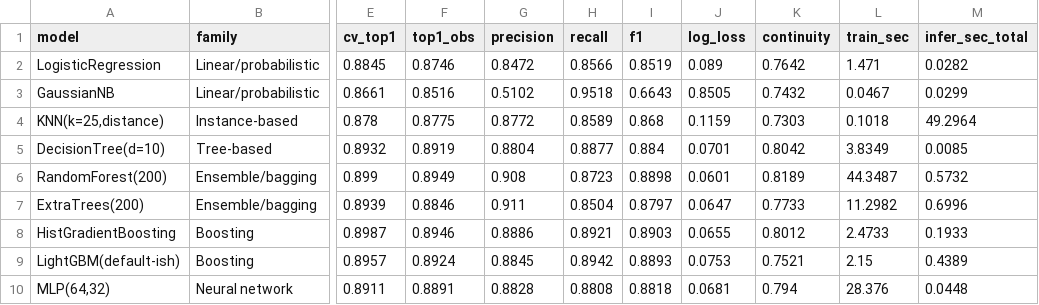
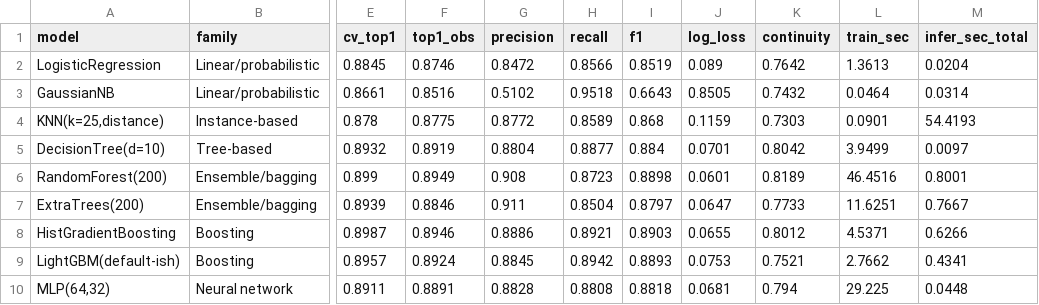
Before and after one commit to harish-rameshkumar/pathsnap, a CSV file: results/model_comparison.csv, drawn as a sheet; only a part is shown, gaps mark what is left out; the diff names each change by its address in the sheet, - before the commit and + after, or states it on an @@ line.

```diff
--- a/results/model_comparison.csv
+++ b/results/model_comparison.csv
-L2 (train_sec): 1.471
+L2 (train_sec): 1.3613
-M2 (infer_sec_total): 0.0282
+M2 (infer_sec_total): 0.0204
-L3 (train_sec): 0.0467
+L3 (train_sec): 0.0464
-M3 (infer_sec_total): 0.0299
+M3 (infer_sec_total): 0.0314
-L4 (train_sec): 0.1018
+L4 (train_sec): 0.0901
-M4 (infer_sec_total): 49.2964
+M4 (infer_sec_total): 54.4193
-L5 (train_sec): 3.8349
+L5 (train_sec): 3.9499
-M5 (infer_sec_total): 0.0085
+M5 (infer_sec_total): 0.0097
-L6 (train_sec): 44.3487
+L6 (train_sec): 46.4516
-M6 (infer_sec_total): 0.5732
+M6 (infer_sec_total): 0.8001
-L7 (train_sec): 11.2982
+L7 (train_sec): 11.6251
-M7 (infer_sec_total): 0.6996
+M7 (infer_sec_total): 0.7667
-L8 (train_sec): 2.4733
+L8 (train_sec): 4.5371
-M8 (infer_sec_total): 0.1933
+M8 (infer_sec_total): 0.6266
-L9 (train_sec): 2.15
+L9 (train_sec): 2.7662
-M9 (infer_sec_total): 0.4389
+M9 (infer_sec_total): 0.4341
-L10 (train_sec): 28.376
+L10 (train_sec): 29.225
```
Also changed, not shown: 35 other files.
